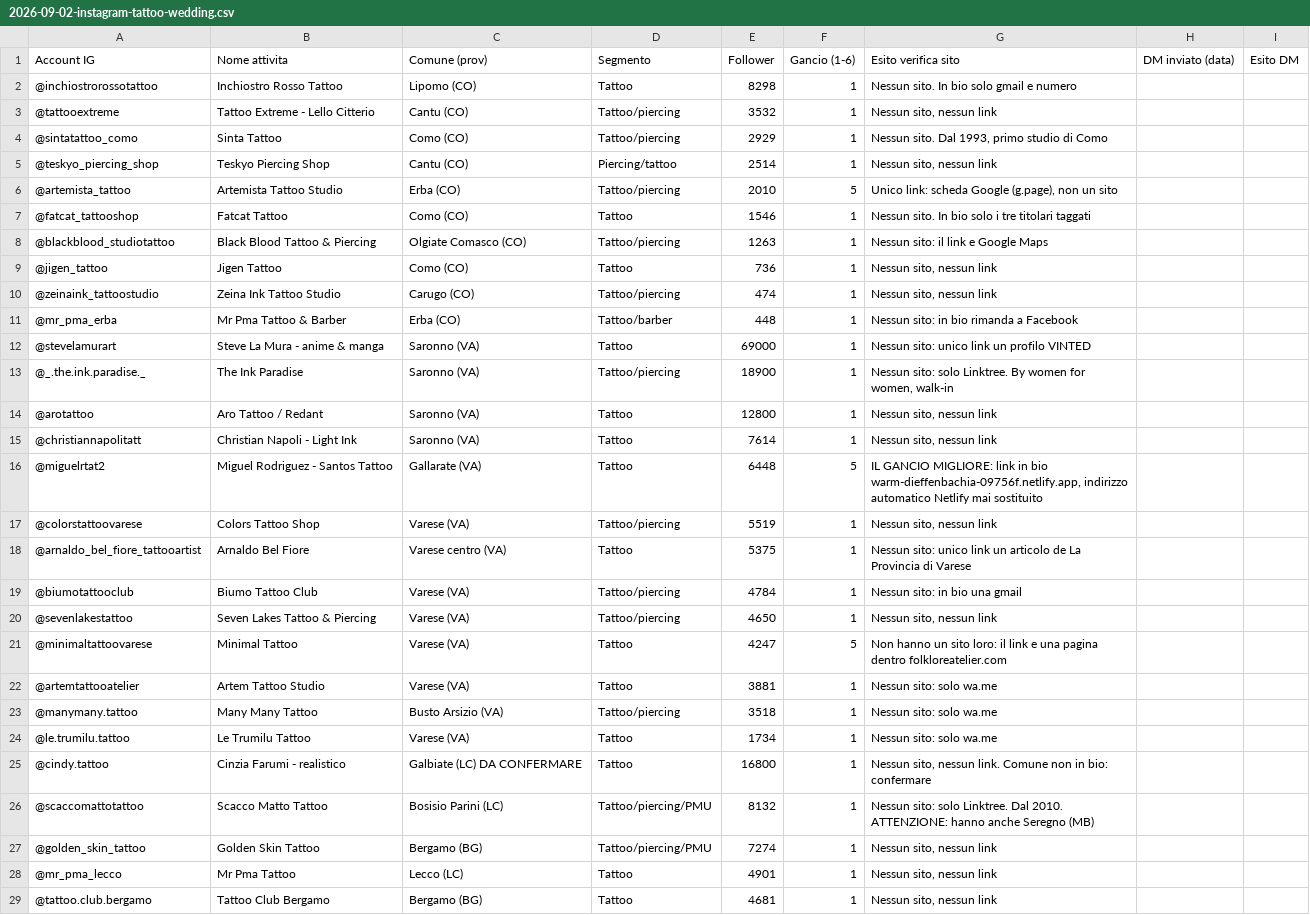
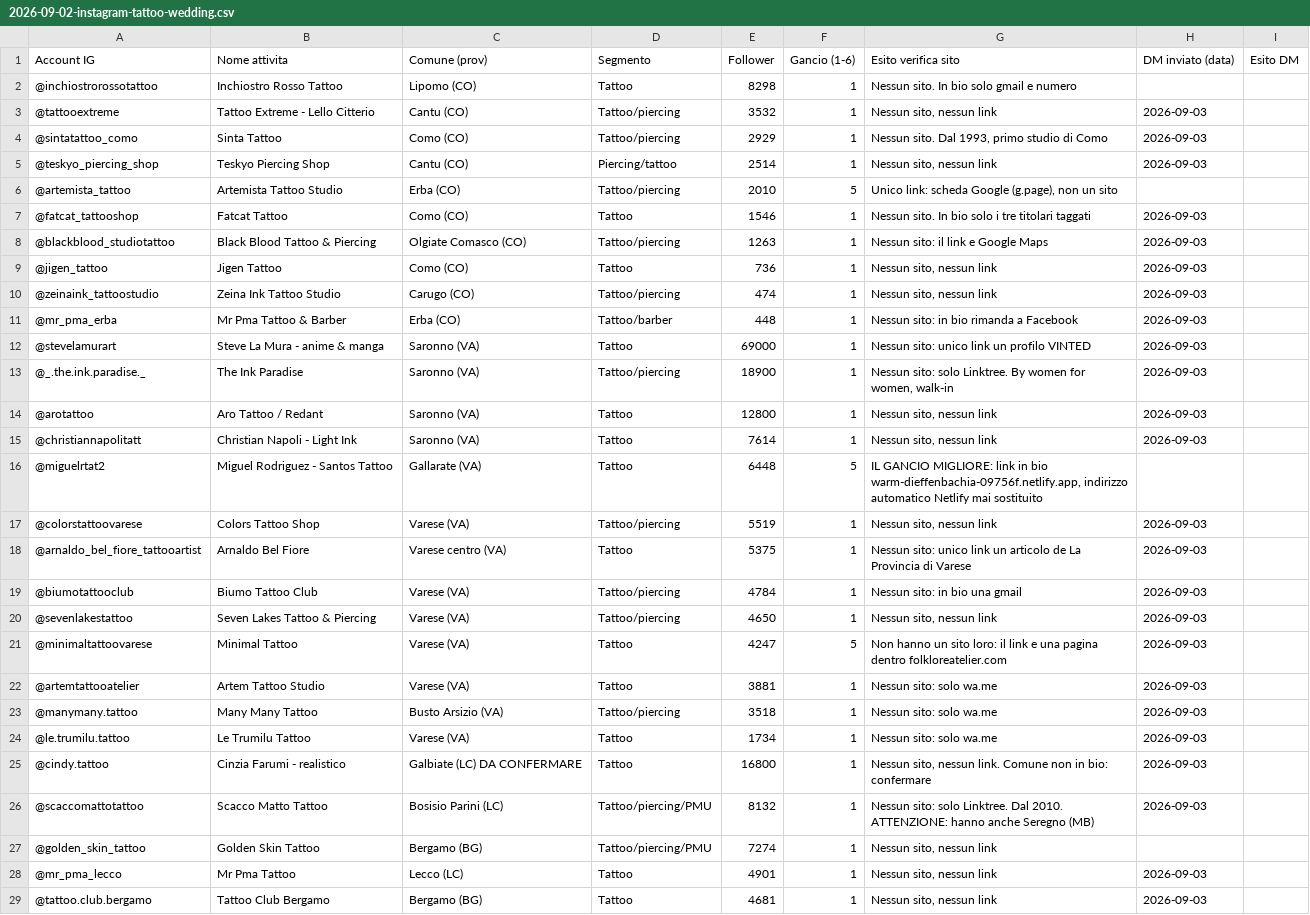
Before and after one commit to Nixo999/denki-brain, a CSV file: 02-Sales/liste/2026-09-02-instagram-tattoo-wedding.csv, drawn as a sheet; only a part is shown; the diff covers the shown part only; the diff names each change by its address in the sheet, - before the commit and + after, or states it on an @@ line.

```diff
--- a/02-Sales/liste/2026-09-02-instagram-tattoo-wedding.csv
+++ b/02-Sales/liste/2026-09-02-instagram-tattoo-wedding.csv
-H3:H5 (DM inviato (data)): (empty)
+H3:H5 (DM inviato (data)): 2026-09-03
-H7:H15 (DM inviato (data)): (empty)
+H7:H15 (DM inviato (data)): 2026-09-03
-H17:H26 (DM inviato (data)): (empty)
+H17:H26 (DM inviato (data)): 2026-09-03
-H28:H29 (DM inviato (data)): (empty)
+H28:H29 (DM inviato (data)): 2026-09-03
```
Also changed, not shown: 18 edited cells elsewhere in this file, 02-Sales/liste/2026-09-03-instagram-anello-1-2.csv, 02-Sales/strumenti/lista-corrente.csv, 4 other files.
